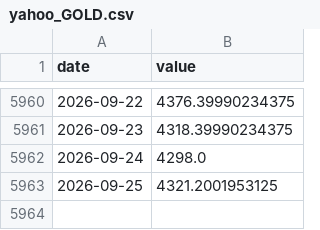
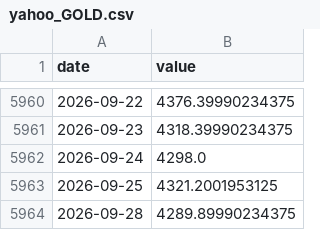
Before and after one commit to waterkoofAI/fiscal-dominance-monitor, a CSV file: data/cache/yahoo_GOLD.csv, drawn as a sheet; only a part is shown, gaps mark what is left out; the diff names each change by its address in the sheet, - before the commit and + after, or states it on an @@ line.

Commit message:
data: 2026-09-28 macro update [skip ci]

```diff
--- a/data/cache/yahoo_GOLD.csv
+++ b/data/cache/yahoo_GOLD.csv
+row 5964: 2026-09-28 | 4289.89990234375
```
Also changed, not shown: data/cache/fred_DFEDTARU.csv, data/cache/yahoo_BTC.csv, 2 other files.
